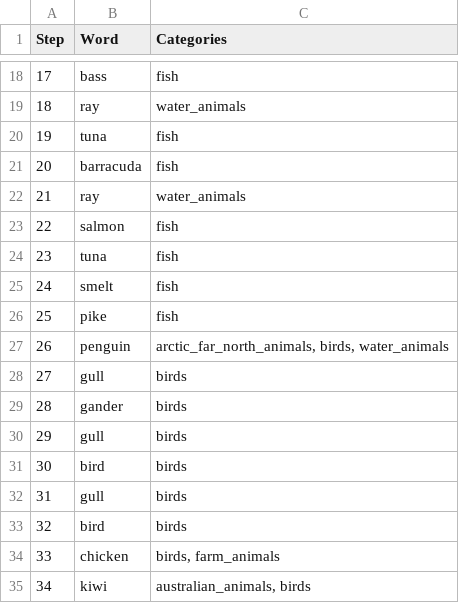
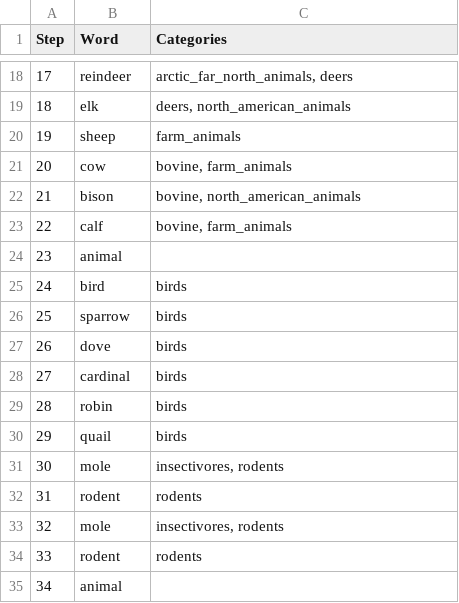
Before and after one commit to sun-wendy/semantic-search, a CSV file: results/random_walks_llm/random_walk_3.csv, drawn as a sheet; only a part is shown, gaps mark what is left out; the diff covers the shown part only.

```diff
--- a/results/random_walks_llm/random_walk_3.csv
+++ b/results/random_walks_llm/random_walk_3.csv
@@ -18,18 +18,18 @@ Step,Word,Categories
-17,bass,fish
-18,ray,water_animals
-19,tuna,fish
-20,barracuda,fish
-21,ray,water_animals
-22,salmon,fish
-23,tuna,fish
-24,smelt,fish
-25,pike,fish
-26,penguin,"arctic_far_north_animals, birds, water_animals"
-27,gull,birds
-28,gander,birds
-29,gull,birds
-30,bird,birds
-31,gull,birds
-32,bird,birds
-33,chicken,"birds, farm_animals"
-34,kiwi,"australian_animals, birds"
+17,reindeer,"arctic_far_north_animals, deers"
+18,elk,"deers, north_american_animals"
+19,sheep,farm_animals
+20,cow,"bovine, farm_animals"
+21,bison,"bovine, north_american_animals"
+22,calf,"bovine, farm_animals"
+23,animal,
+24,bird,birds
+25,sparrow,birds
+26,dove,birds
+27,cardinal,birds
+28,robin,birds
+29,quail,birds
+30,mole,"insectivores, rodents"
+31,rodent,rodents
+32,mole,"insectivores, rodents"
+33,rodent,rodents
+34,animal,
```
Also changed, not shown: 101 edited cells elsewhere in this file, results/random_walks_category/random_walk_2.csv, results/random_walks_category/random_walk_3.csv, 18 other files.
